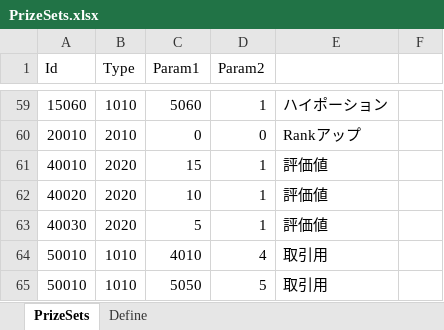
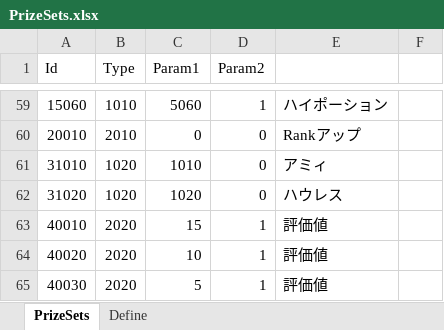
Before and after one commit to seedsclaft/hibikakeut, an Excel workbook: Assets/Data/PrizeSets.xlsx, sheet PrizeSets, drawn as a sheet; only a part is shown, gaps mark what is left out; the shorter side is filled out with more unchanged rows; values as stored, in another font and other column widths than the file's, no borders; the diff names each change by its address in the sheet, - before the commit and + after, or states it on an @@ line.

```diff
--- a/Assets/Data/PrizeSets.xlsx (sheet PrizeSets)
+++ b/Assets/Data/PrizeSets.xlsx (sheet PrizeSets)
+row 61: 31010 | 1020 | 1010 | 0 | アミィ
+row 62: 31020 | 1020 | 1020 | 0 | ハウレス
```
Also changed, not shown: sheet Define, Assets/Data/Achievements.xlsx, Assets/Data/Skills.xlsx, 47 other files.
